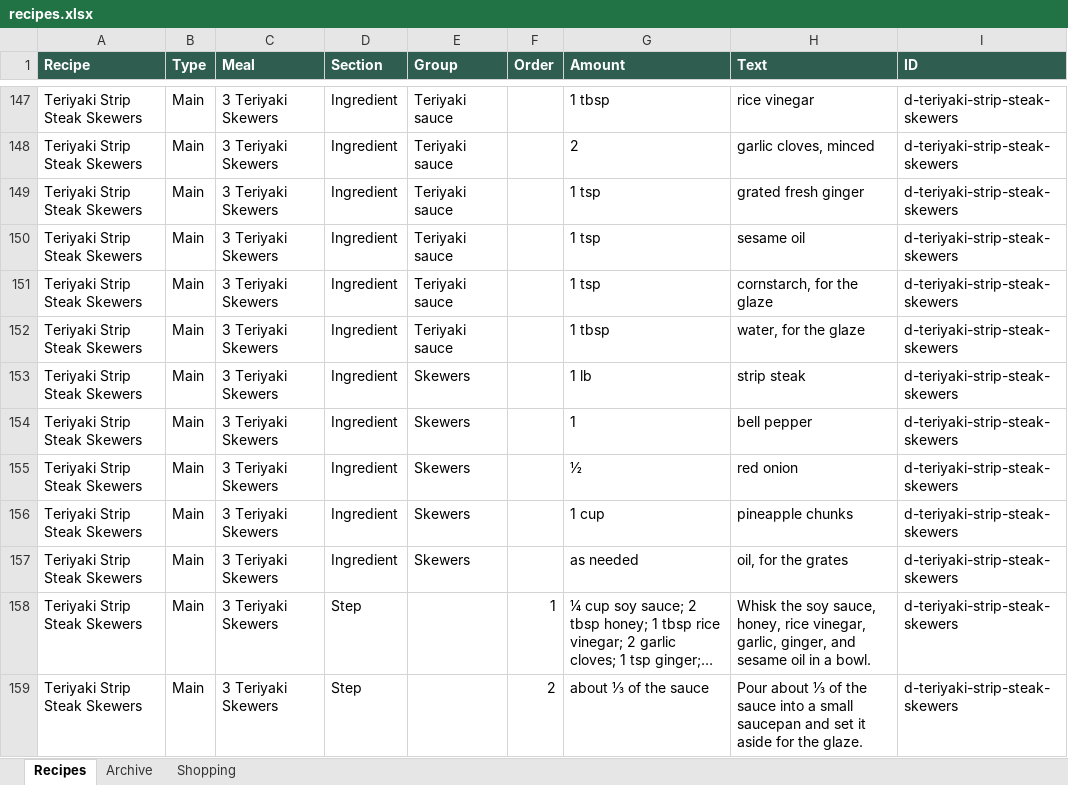
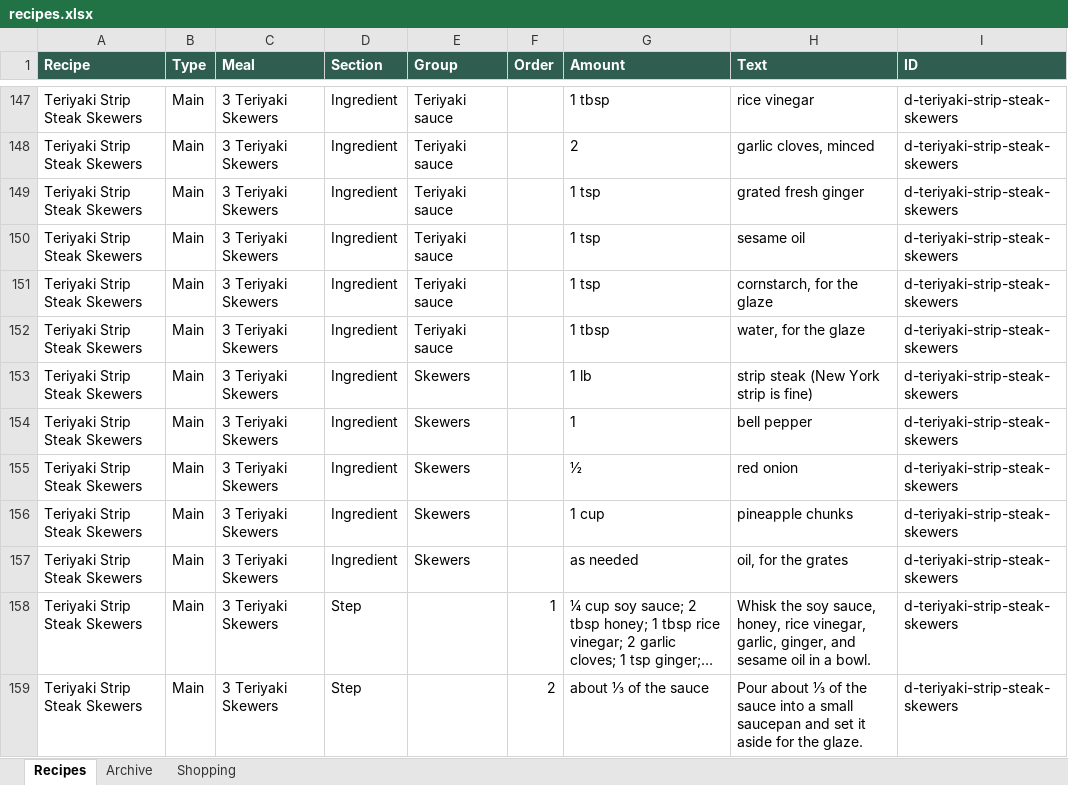
Before and after one commit to entquine/Recipes, an Excel workbook: recipes.xlsx, sheet Recipes, drawn as a sheet; only a part is shown, gaps mark what is left out; long unchanged cells end in …; values as stored, in another font and other column widths than the file's, no borders; the diff names each change by its address in the sheet, - before the commit and + after, or states it on an @@ line.

```diff
--- a/recipes.xlsx (sheet Recipes)
+++ b/recipes.xlsx (sheet Recipes)
-H153 (Text): strip steak
+H153 (Text): strip steak (New York strip is fine)
```
Also changed, not shown: sheet Shopping.
